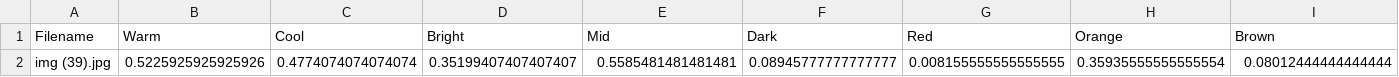
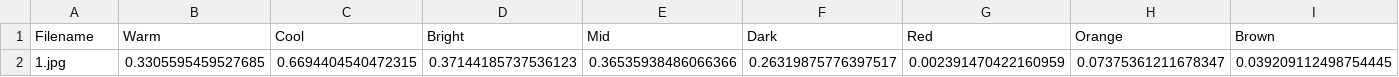
Before and after one commit to Devlhgit/MetaWave, a CSV file: model/input_image_analysis_results.csv, drawn as a sheet; only a part is shown; removed rows and columns are numbered as before the commit, all else as after; rows hold the shown columns only; the diff names each change by its address in the sheet, - before the commit and + after, or states it on an @@ line.

```diff
--- a/model/input_image_analysis_results.csv
+++ b/model/input_image_analysis_results.csv
-row 2: img (39).jpg | 0.5225925925925926 | 0.4774074074074074 | 0.35199407407407407 | 0.5585481481481481 | 0.08945777777777777 | 0.008155555555555555 | 0.35935555555555554 | 0.08012444444444444
+row 2: 1.jpg | 0.3305595459527685 | 0.6694404540472315 | 0.37144185737536123 | 0.36535938486066366 | 0.26319875776397517 | 0.002391470422160959 | 0.07375361211678347 | 0.039209112498754445
```
Also changed, not shown: 6 other files.
